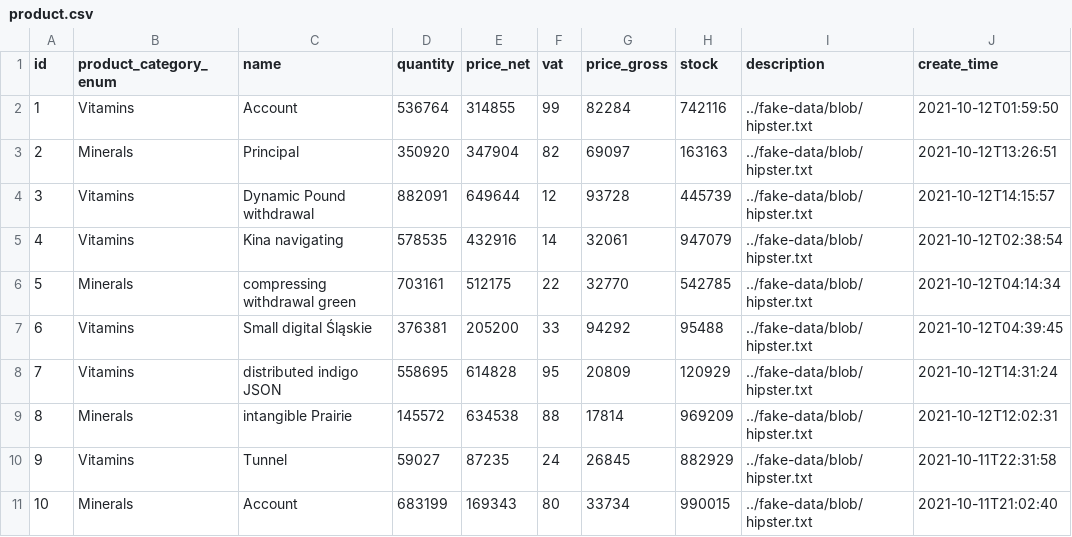
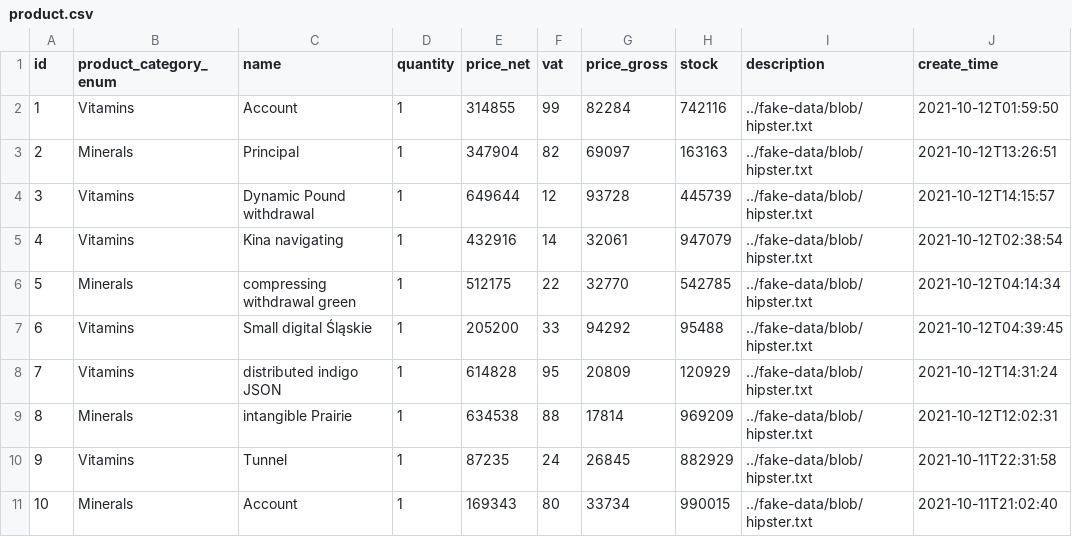
Before and after one commit to PiotrZielonka/infinityshopping, a CSV file: src/main/resources/config/liquibase/fake-data/product.csv, drawn as a sheet; only a part is shown; the diff names each change by its address in the sheet, - before the commit and + after, or states it on an @@ line.

```diff
--- a/src/main/resources/config/liquibase/fake-data/product.csv
+++ b/src/main/resources/config/liquibase/fake-data/product.csv
-D2 (quantity): 536764
+D2 (quantity): 1
-D3 (quantity): 350920
+D3 (quantity): 1
-D4 (quantity): 882091
+D4 (quantity): 1
-D5 (quantity): 578535
+D5 (quantity): 1
-D6 (quantity): 703161
+D6 (quantity): 1
-D7 (quantity): 376381
+D7 (quantity): 1
-D8 (quantity): 558695
+D8 (quantity): 1
-D9 (quantity): 145572
+D9 (quantity): 1
-D10 (quantity): 59027
+D10 (quantity): 1
-D11 (quantity): 683199
+D11 (quantity): 1
```
Also changed, not shown: src/main/resources/config/liquibase/fake-data/payment.csv, 44 other files.
